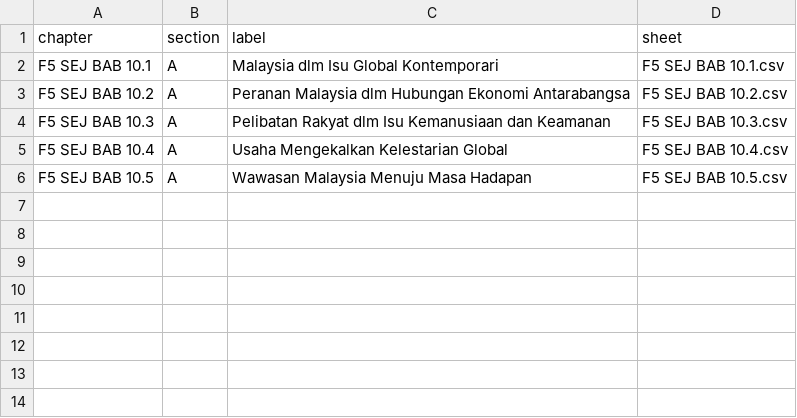
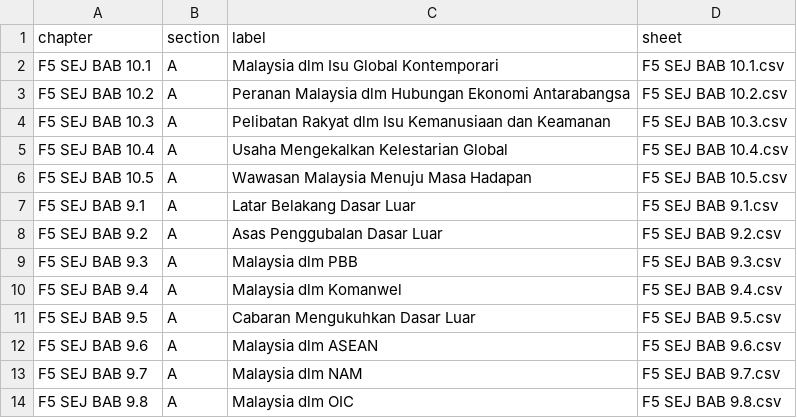
Before and after one commit to amylim0813/F5-SEJ, a CSV file: Chapters.csv, drawn as a sheet.

```diff
--- a/Chapters.csv
+++ b/Chapters.csv
@@ -6 +6,9 @@ F5 SEJ BAB 10.4,A,Usaha Mengekalkan Kelestarian Global,F5 SEJ BAB 10.4.csv
 F5 SEJ BAB 10.5,A,Wawasan Malaysia Menuju Masa Hadapan,F5 SEJ BAB 10.5.csv
+F5 SEJ BAB 9.1,A,Latar Belakang Dasar Luar,F5 SEJ BAB 9.1.csv
+F5 SEJ BAB 9.2,A,Asas Penggubalan Dasar Luar,F5 SEJ BAB 9.2.csv
+F5 SEJ BAB 9.3,A,Malaysia dlm PBB,F5 SEJ BAB 9.3.csv
+F5 SEJ BAB 9.4,A,Malaysia dlm Komanwel,F5 SEJ BAB 9.4.csv
+F5 SEJ BAB 9.5,A,Cabaran Mengukuhkan Dasar Luar,F5 SEJ BAB 9.5.csv
+F5 SEJ BAB 9.6,A,Malaysia dlm ASEAN,F5 SEJ BAB 9.6.csv
+F5 SEJ BAB 9.7,A,Malaysia dlm NAM,F5 SEJ BAB 9.7.csv
+F5 SEJ BAB 9.8,A,Malaysia dlm OIC,F5 SEJ BAB 9.8.csv
```
Also changed, not shown: 6 other files.
